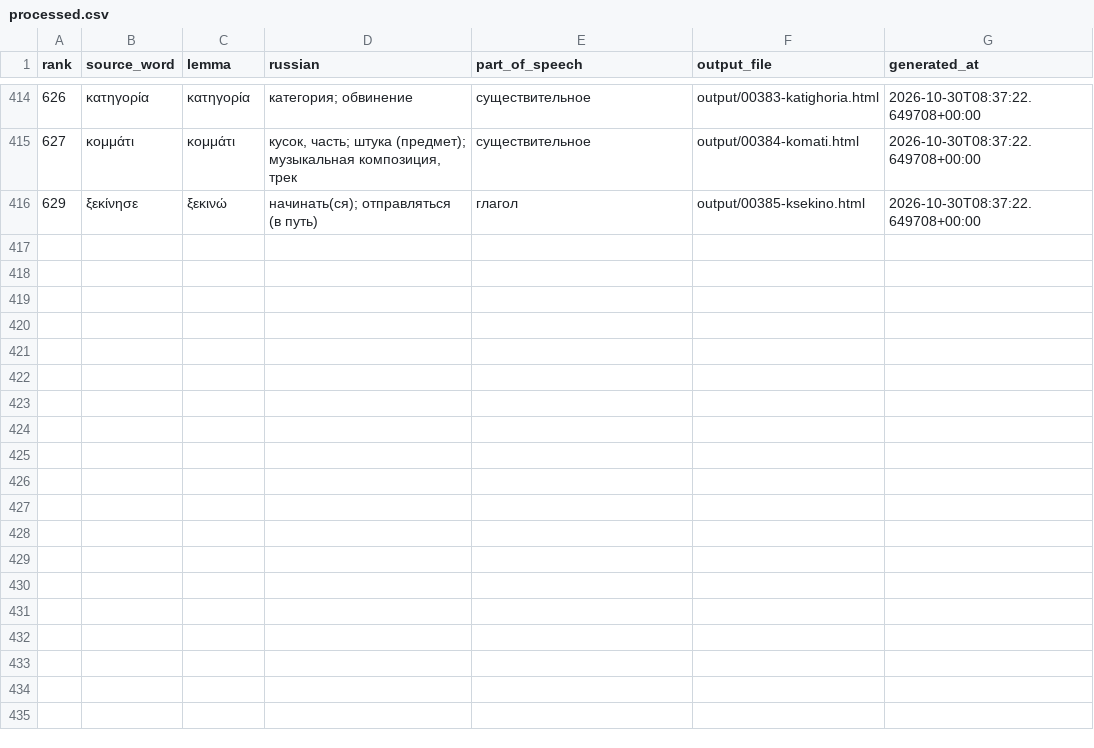
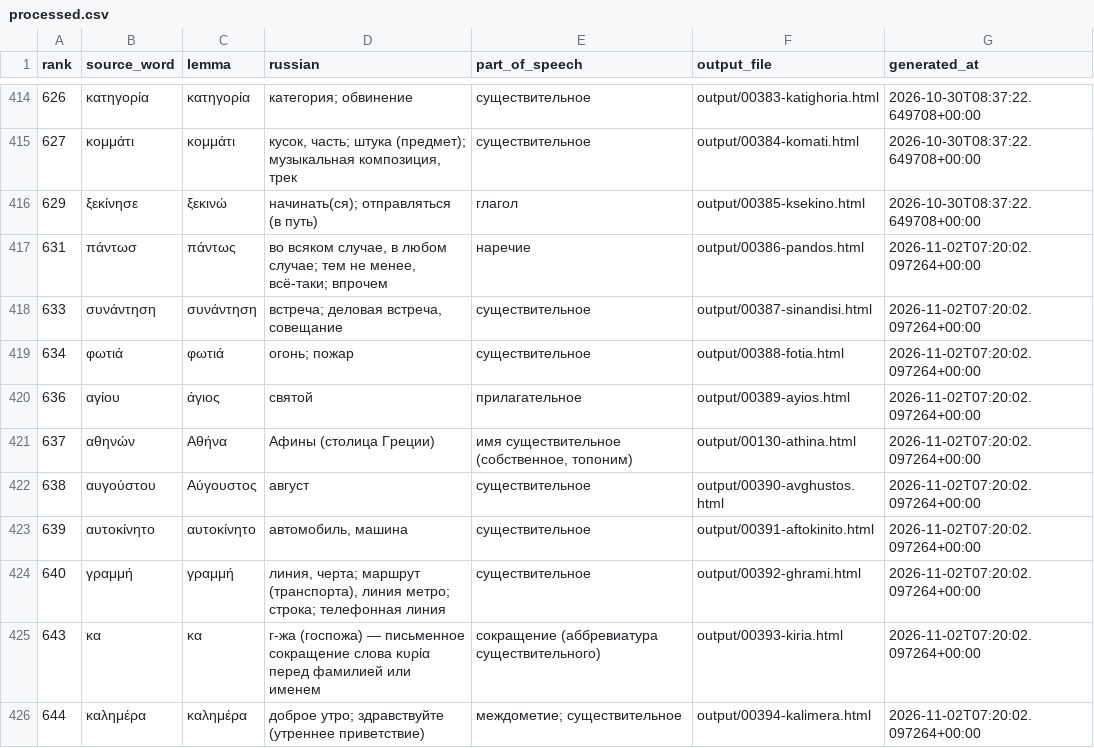
Before and after one commit to DarkPatrick/greek-vocab-cards, a CSV file: data/processed.csv, drawn as a sheet; only a part is shown, gaps mark what is left out; the diff names each change by its address in the sheet, - before the commit and + after, or states it on an @@ line.

```diff
--- a/data/processed.csv
+++ b/data/processed.csv
+row 417: 631 | πάντωσ | πάντως | во всяком случае, в любом случае; тем не менее, всё-таки; впрочем | наречие | output/00386-pandos.html | 2026-11-02T07:20:02.097264+00:00
+row 418: 633 | συνάντηση | συνάντηση | встреча; деловая встреча, совещание | существительное | output/00387-sinandisi.html | 2026-11-02T07:20:02.097264+00:00
+row 419: 634 | φωτιά | φωτιά | огонь; пожар | существительное | output/00388-fotia.html | 2026-11-02T07:20:02.097264+00:00
+row 420: 636 | αγίου | άγιος | святой | прилагательное | output/00389-ayios.html | 2026-11-02T07:20:02.097264+00:00
+row 421: 637 | αθηνών | Αθήνα | Афины (столица Греции) | имя существительное (собственное, топоним) | output/00130-athina.html | 2026-11-02T07:20:02.097264+00:00
+row 422: 638 | αυγούστου | Αύγουστος | август | существительное | output/00390-avghustos.html | 2026-11-02T07:20:02.097264+00:00
+row 423: 639 | αυτοκίνητο | αυτοκίνητο | автомобиль, машина | существительное | output/00391-aftokinito.html | 2026-11-02T07:20:02.097264+00:00
+row 424: 640 | γραμμή | γραμμή | линия, черта; маршрут (транспорта), линия метро; строка; телефонная линия | существительное | output/00392-ghrami.html | 2026-11-02T07:20:02.097264+00:00
+row 425: 643 | κα | κα | г-жа (госпожа) — письменное сокращение слова κυρία перед фамилией или именем | сокращение (аббревиатура существительного) | output/00393-kiria.html | 2026-11-02T07:20:02.097264+00:00
+row 426: 644 | καλημέρα | καλημέρα | доброе утро; здравствуйте (утреннее приветствие) | междометие; существительное | output/00394-kalimera.html | 2026-11-02T07:20:02.097264+00:00
```
Also changed, not shown: data/known_forms.csv, 9 other files.
